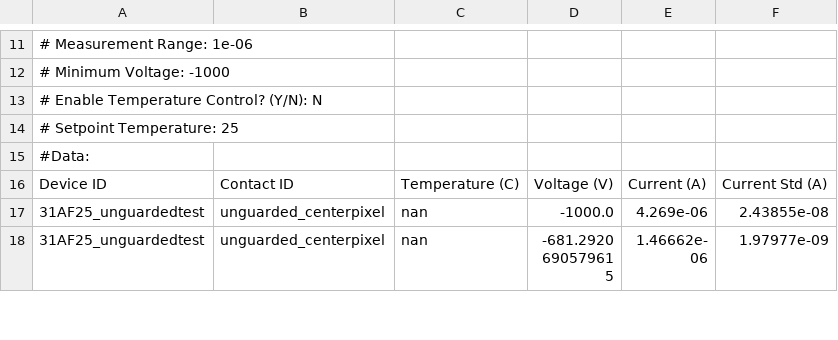
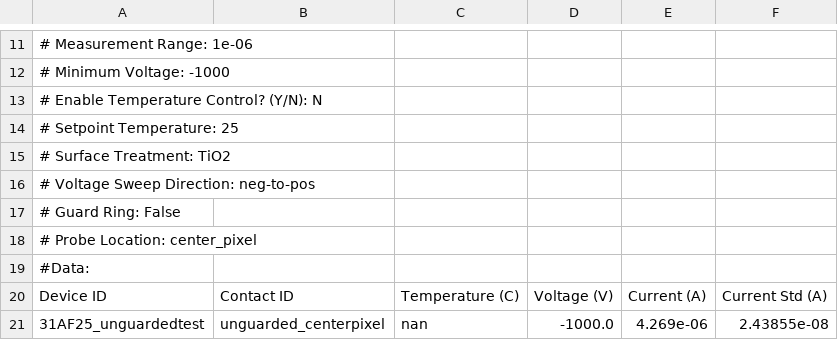
Before and after one commit to AdriaanFrencken/mitacs-dashboard, a CSV file: SAMPLES/TiO2/I-V_31AF25_unguardedtest_unguarded_centerpixel_2025-03-18_1.csv, drawn as a sheet; only a part is shown, gaps mark what is left out; the shorter side is filled out with more unchanged rows; the diff names each change by its address in the sheet, - before the commit and + after, or states it on an @@ line.

```diff
--- a/SAMPLES/TiO2/I-V_31AF25_unguardedtest_unguarded_centerpixel_2025-03-18_1.csv
+++ b/SAMPLES/TiO2/I-V_31AF25_unguardedtest_unguarded_centerpixel_2025-03-18_1.csv
+row 15: # Surface Treatment: TiO2
+row 16: # Voltage Sweep Direction: neg-to-pos
+row 17: # Guard Ring: False
+row 18: # Probe Location: center_pixel
```
Also changed, not shown: SAMPLES/CdS/I-V_54AF25_1mT12nmCdSOXIDELESS_guarded_Guarded_centerpixel_15mindark_negtopos_2025-03-18_1 - Copy.csv, SAMPLES/CdS/I-V_54AF25_1mT12nmCdSOXIDELESS_unguarded_unguarded_centerpixel_15mindark_negtopos_2025-03-18_1.csv, 9 other files.
